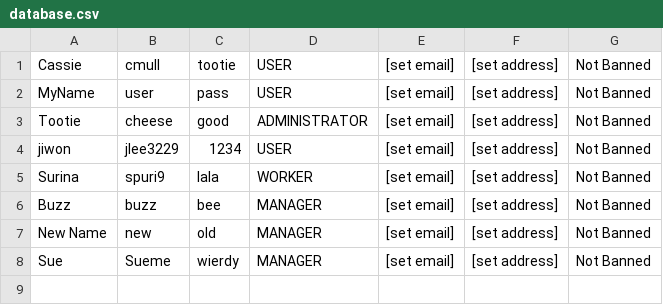
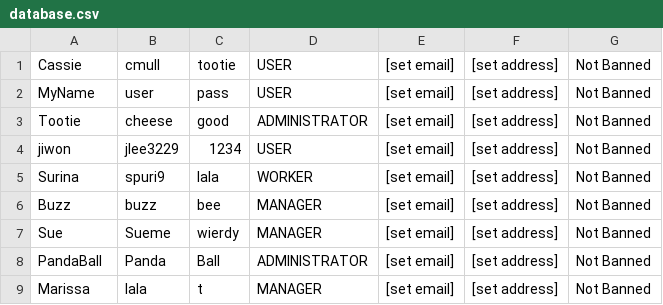
Before and after one commit to MagiShi/WWCT, a CSV file: database.csv, drawn as a sheet.

```diff
--- a/database.csv
+++ b/database.csv
@@ -6,3 +6,4 @@ Surina,spuri9,lala,WORKER,[set email],[set address],Not Banned
 Buzz,buzz,bee,MANAGER,[set email],[set address],Not Banned
-New Name,new,old,MANAGER,[set email],[set address],Not Banned
 Sue,Sueme,wierdy,MANAGER,[set email],[set address],Not Banned
+PandaBall,Panda,Ball,ADMINISTRATOR,[set email],[set address],Not Banned
+Marissa,lala,t,MANAGER,[set email],[set address],Not Banned
```
Also changed, not shown: out/production/WWCT/database.csv, out/production/WWCT/purityReports.csv, 29 other files.
